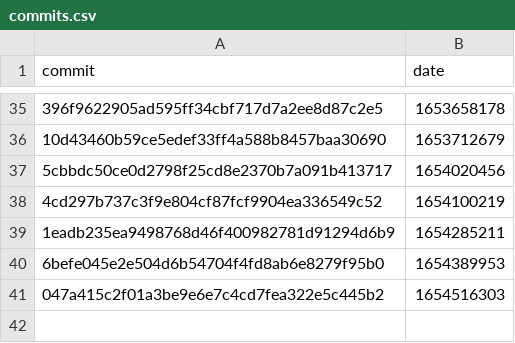
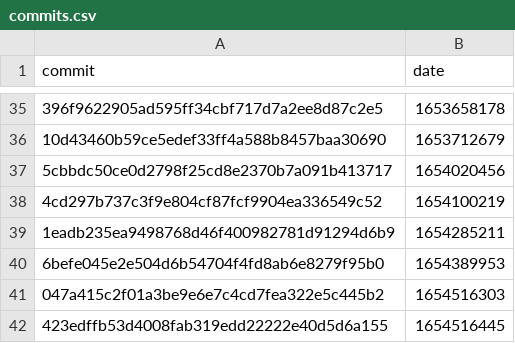
Before and after one commit to google-research/dex-lang, a CSV file: commits.csv, drawn as a sheet; only a part is shown, gaps mark what is left out; the diff names each change by its address in the sheet, - before the commit and + after, or states it on an @@ line.

```diff
--- a/commits.csv
+++ b/commits.csv
+row 42: 423edffb53d4008fab319edd22222e40d5d6a155 | 1654516445
```
Also changed, not shown: performance.csv.
